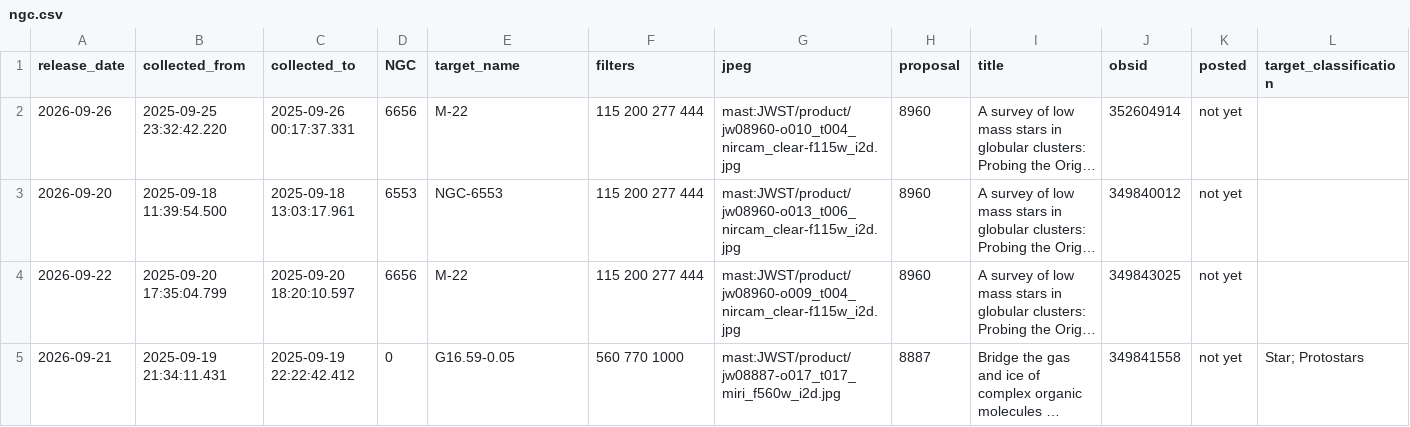
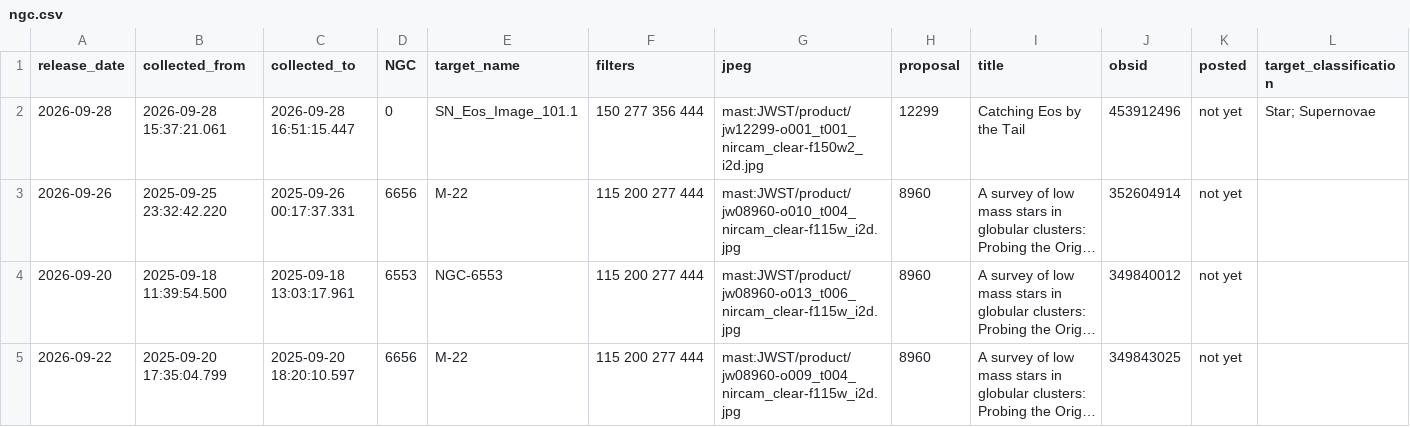
Before and after one commit to yuval-harpaz/astro, a CSV file: ngc.csv, drawn as a sheet; only a part is shown; the shorter side is filled out with more unchanged rows; long unchanged cells end in …; the diff names each change by its address in the sheet, - before the commit and + after, or states it on an @@ line.

```diff
--- a/ngc.csv
+++ b/ngc.csv
+row 2: 2026-09-28 | 2026-09-28 15:37:21.061 | 2026-09-28 16:51:15.447 | 0 | SN_Eos_Image_101.1 | 150 277 356 444 | mast:JWST/product/jw12299-o001_t001_nircam_clear-f150w2_i2d.jpg | 12299 | Catching Eos by the Tail | 453912496 | not yet | Star; Supernovae
```
